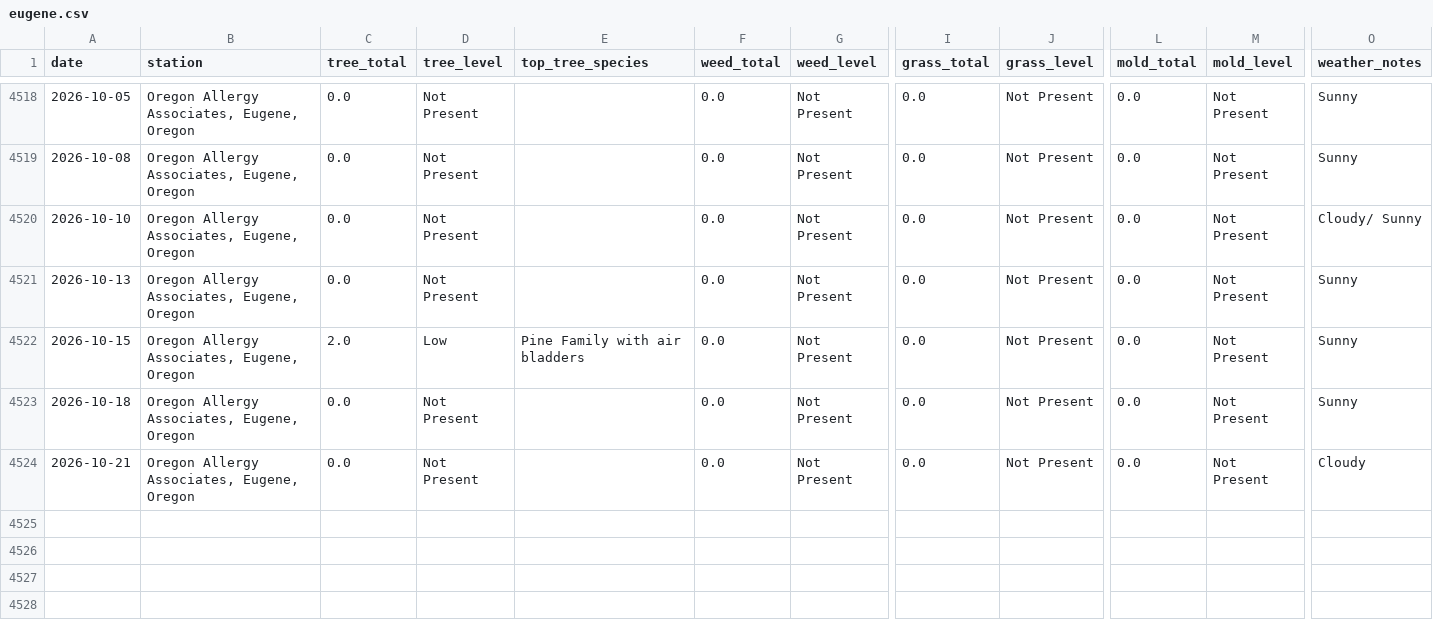
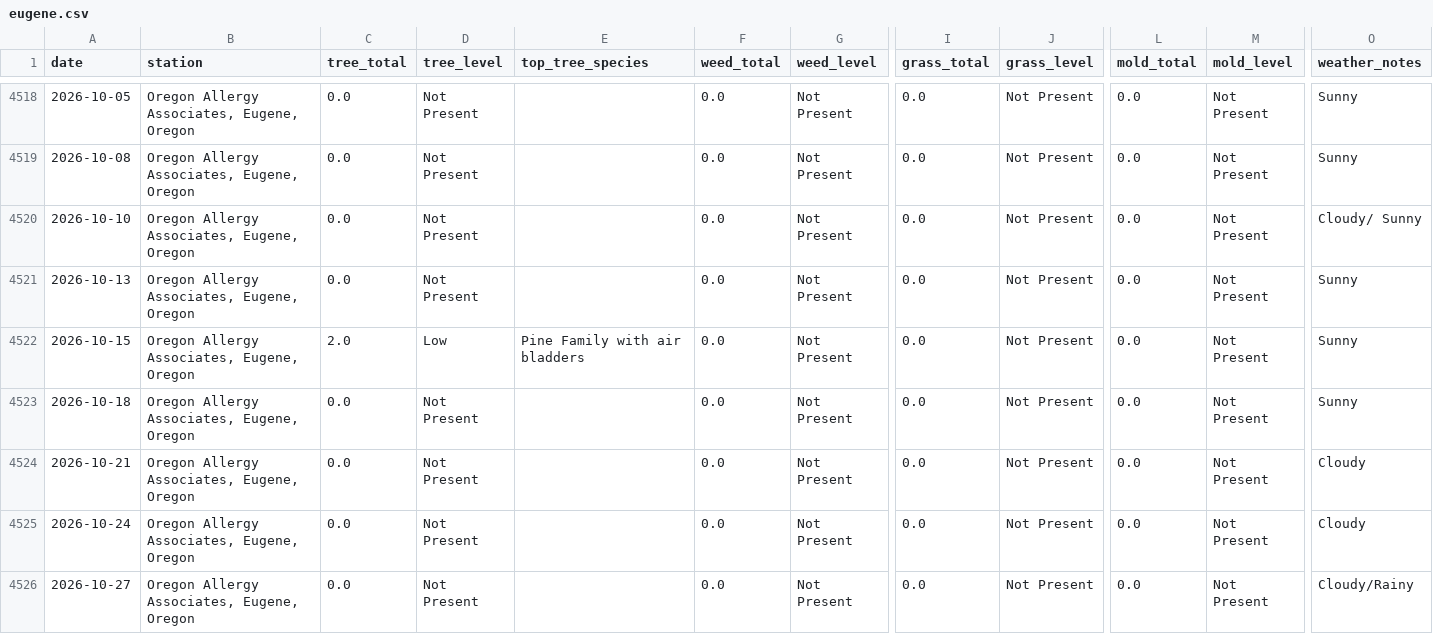
Before and after one commit to swing3/pollen_tracker, a CSV file: eugene.csv, drawn as a sheet; only a part is shown, gaps mark what is left out; rows hold the shown columns only; the diff names each change by its address in the sheet, - before the commit and + after, or states it on an @@ line.

Commit message:
Pollen data update: 2026-10-24, 2026-10-27

```diff
--- a/eugene.csv
+++ b/eugene.csv
+row 4525: 2026-10-24 | Oregon Allergy Associates, Eugene, Oregon | 0.0 | Not Present |  | 0.0 | Not Present | 0.0 | Not Present | 0.0 | Not Present | Cloudy
+row 4526: 2026-10-27 | Oregon Allergy Associates, Eugene, Oregon | 0.0 | Not Present |  | 0.0 | Not Present | 0.0 | Not Present | 0.0 | Not Present | Cloudy/Rainy
```
